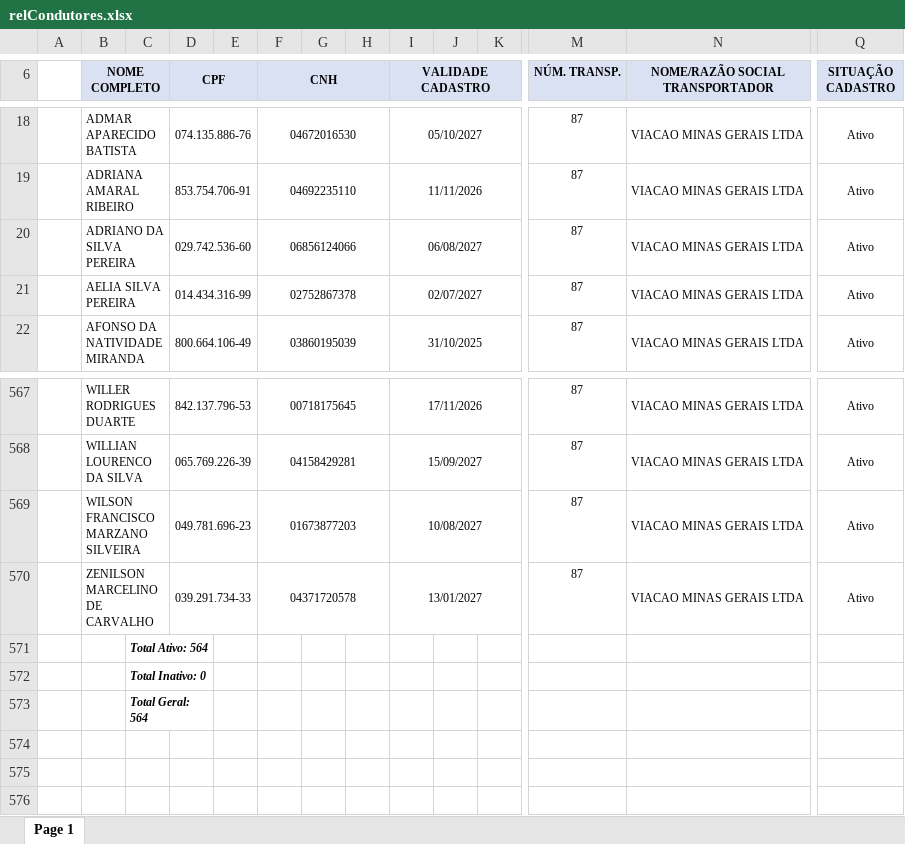
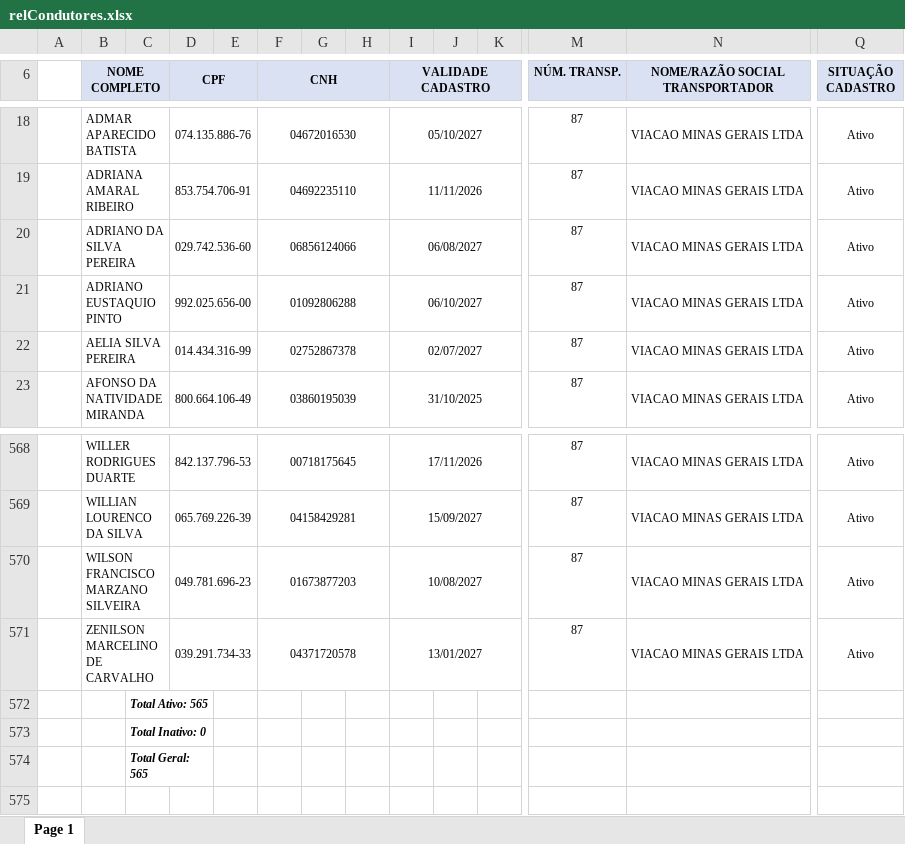
Before and after one commit to davi-souza-vmg/Gestao-de-Condutores, an Excel workbook: relCondutores.xlsx, sheet Page 1, drawn as a sheet; only a part is shown, gaps mark what is left out; values as stored, in another font and other column widths than the file's, no borders; charts and pictures not drawn; addresses are those after the commit; rows hold the shown columns only; the diff names each change by its address in the sheet, - before the commit and + after, or states it on an @@ line.

Commit message:
Add files via upload

```diff
--- a/relCondutores.xlsx (sheet Page 1)
+++ b/relCondutores.xlsx (sheet Page 1)
+row 21:  | ADRIANO EUSTAQUIO PINTO |  | 992.025.656-00 |  | 01092806288 |  |  | 06/10/2027 |  |  | 87 | VIACAO MINAS GERAIS LTDA | Ativo
-C572: Total Ativo: 564
+C572: Total Ativo: 565
-C574: Total Geral: 564
+C574: Total Geral: 565
```
Also changed, not shown: charts or pictures.
